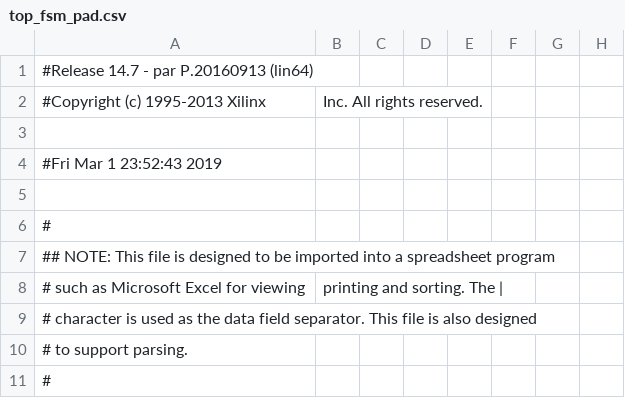
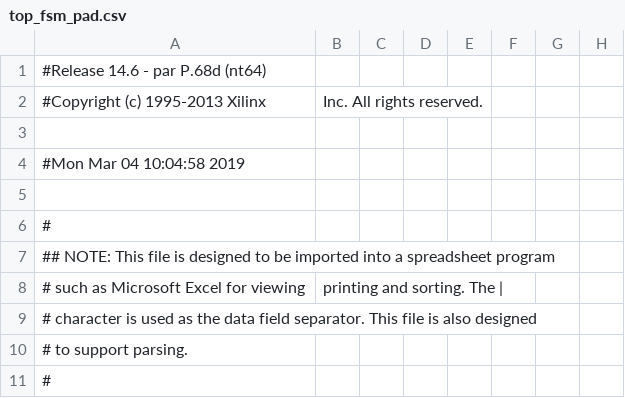
Before and after one commit to esheu2/CS-M152-A, a CSV file: lab3/top_fsm_pad.csv, drawn as a sheet; only a part is shown; the diff names each change by its address in the sheet, - before the commit and + after, or states it on an @@ line.

```diff
--- a/lab3/top_fsm_pad.csv
+++ b/lab3/top_fsm_pad.csv
-A1: #Release 14.7 - par P.20160913 (lin64)
+A1: #Release 14.6 - par P.68d (nt64)
-A4: #Fri Mar 1 23:52:43 2019
+A4: #Mon Mar 04 10:04:58 2019
```
Also changed, not shown: 56 other files.
